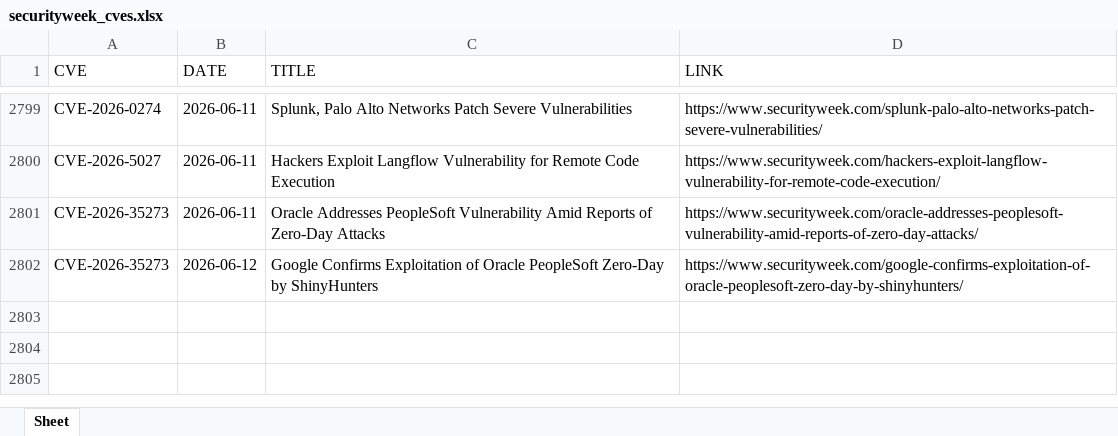
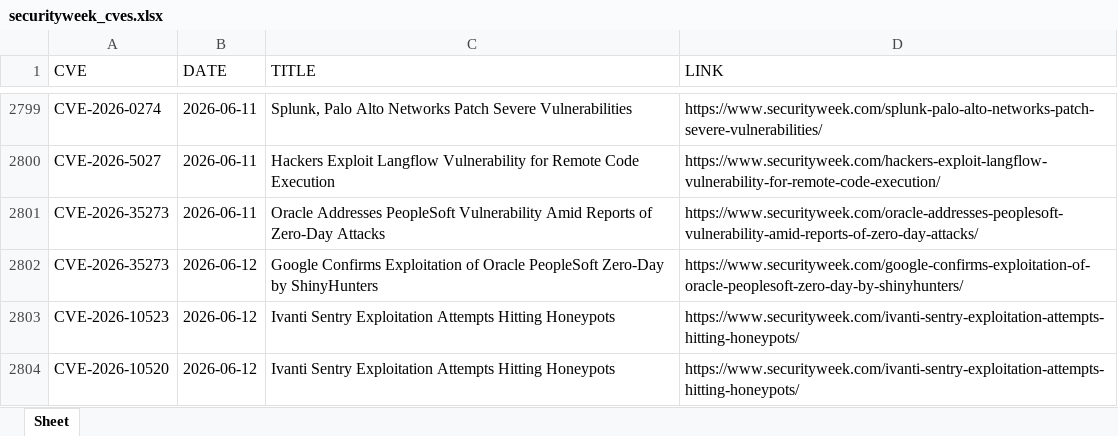
Before and after one commit to thanujbtech-lgtm/securityweek_cve, an Excel workbook: securityweek_cves.xlsx, sheet Sheet, drawn as a sheet; only a part is shown, gaps mark what is left out; values as stored, in another font and other column widths than the file's, no borders; the diff names each change by its address in the sheet, - before the commit and + after, or states it on an @@ line.

```diff
--- a/securityweek_cves.xlsx (sheet Sheet)
+++ b/securityweek_cves.xlsx (sheet Sheet)
+row 2803: CVE-2026-10523 | 2026-06-12 | Ivanti Sentry Exploitation Attempts Hitting Honeypots | https://www.securityweek.com/ivanti-sentry-exploitation-attempts-hitting-honeypots/
+row 2804: CVE-2026-10520 | 2026-06-12 | Ivanti Sentry Exploitation Attempts Hitting Honeypots | https://www.securityweek.com/ivanti-sentry-exploitation-attempts-hitting-honeypots/
```
